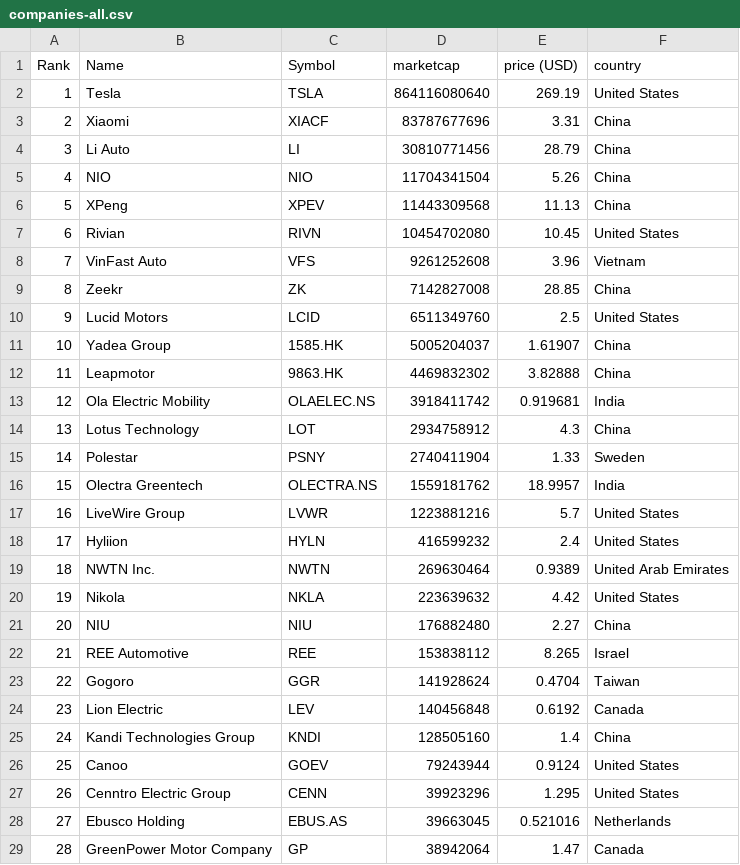
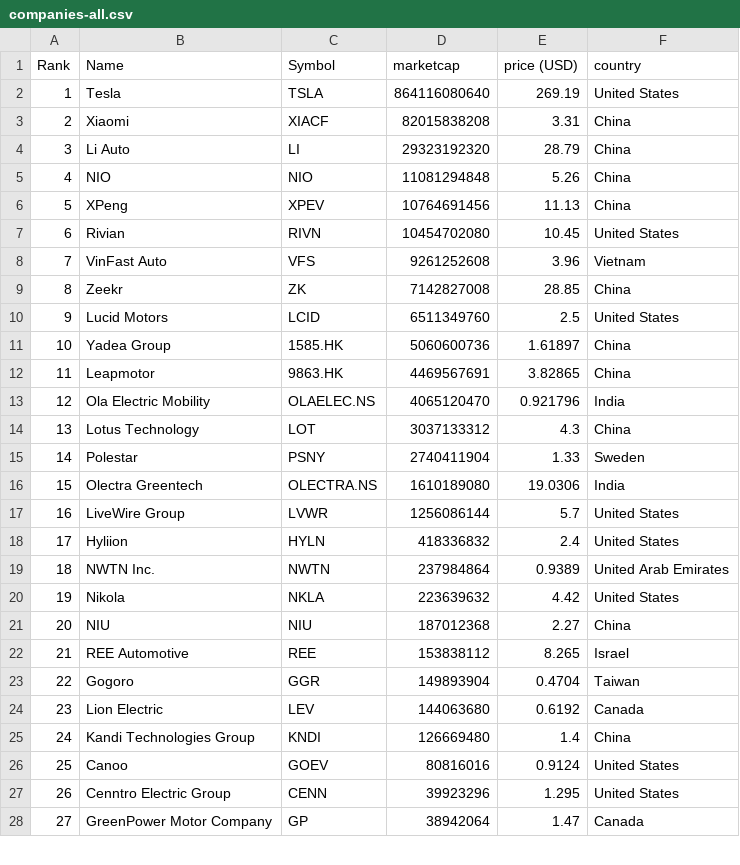
Before and after one commit to sosalemorvan/merida-june-6-2024_artfisica, a CSV file: companies-all.csv, drawn as a sheet; only a part is shown; the diff covers the shown part only.

```diff
--- a/companies-all.csv
+++ b/companies-all.csv
@@ -2,6 +2,6 @@
 "1","Tesla","TSLA","864116080640","269.19","United States"
-"2","Xiaomi","XIACF","83787677696","3.31","China"
-"3","Li Auto","LI","30810771456","28.79","China"
-"4","NIO","NIO","11704341504","5.26","China"
-"5","XPeng","XPEV","11443309568","11.13","China"
+"2","Xiaomi","XIACF","82015838208","3.31","China"
+"3","Li Auto","LI","29323192320","28.79","China"
+"4","NIO","NIO","11081294848","5.26","China"
+"5","XPeng","XPEV","10764691456","11.13","China"
 "6","Rivian","RIVN","10454702080","10.45","United States"
@@ -10,20 +10,19 @@
 "9","Lucid Motors","LCID","6511349760","2.5","United States"
-"10","Yadea Group","1585.HK","5005204037","1.61907","China"
-"11","Leapmotor","9863.HK","4469832302","3.82888","China"
-"12","Ola Electric Mobility","OLAELEC.NS","3918411742","0.919681","India"
-"13","Lotus Technology","LOT","2934758912","4.3","China"
+"10","Yadea Group","1585.HK","5060600736","1.61897","China"
+"11","Leapmotor","9863.HK","4469567691","3.82865","China"
+"12","Ola Electric Mobility","OLAELEC.NS","4065120470","0.921796","India"
+"13","Lotus Technology","LOT","3037133312","4.3","China"
 "14","Polestar","PSNY","2740411904","1.33","Sweden"
-"15","Olectra Greentech","OLECTRA.NS","1559181762","18.9957","India"
-"16","LiveWire Group","LVWR","1223881216","5.7","United States"
-"17","Hyliion","HYLN","416599232","2.4","United States"
-"18","NWTN Inc.","NWTN","269630464","0.9389","United Arab Emirates"
+"15","Olectra Greentech","OLECTRA.NS","1610189080","19.0306","India"
+"16","LiveWire Group","LVWR","1256086144","5.7","United States"
+"17","Hyliion","HYLN","418336832","2.4","United States"
+"18","NWTN Inc.","NWTN","237984864","0.9389","United Arab Emirates"
 "19","Nikola","NKLA","223639632","4.42","United States"
-"20","NIU","NIU","176882480","2.27","China"
+"20","NIU","NIU","187012368","2.27","China"
 "21","REE Automotive","REE","153838112","8.265","Israel"
-"22","Gogoro","GGR","141928624","0.4704","Taiwan"
-"23","Lion Electric","LEV","140456848","0.6192","Canada"
-"24","Kandi Technologies Group","KNDI","128505160","1.4","China"
-"25","Canoo","GOEV","79243944","0.9124","United States"
+"22","Gogoro","GGR","149893904","0.4704","Taiwan"
+"23","Lion Electric","LEV","144063680","0.6192","Canada"
+"24","Kandi Technologies Group","KNDI","126669480","1.4","China"
+"25","Canoo","GOEV","80816016","0.9124","United States"
 "26","Cenntro Electric Group","CENN","39923296","1.295","United States"
-"27","Ebusco Holding","EBUS.AS","39663045","0.521016","Netherlands"
-"28","GreenPower Motor Company","GP","38942064","1.47","Canada"
+"27","GreenPower Motor Company","GP","38942064","1.47","Canada"
```
Also changed, not shown: 1 added row and 11 edited cells elsewhere in this file, companies-china.csv.
